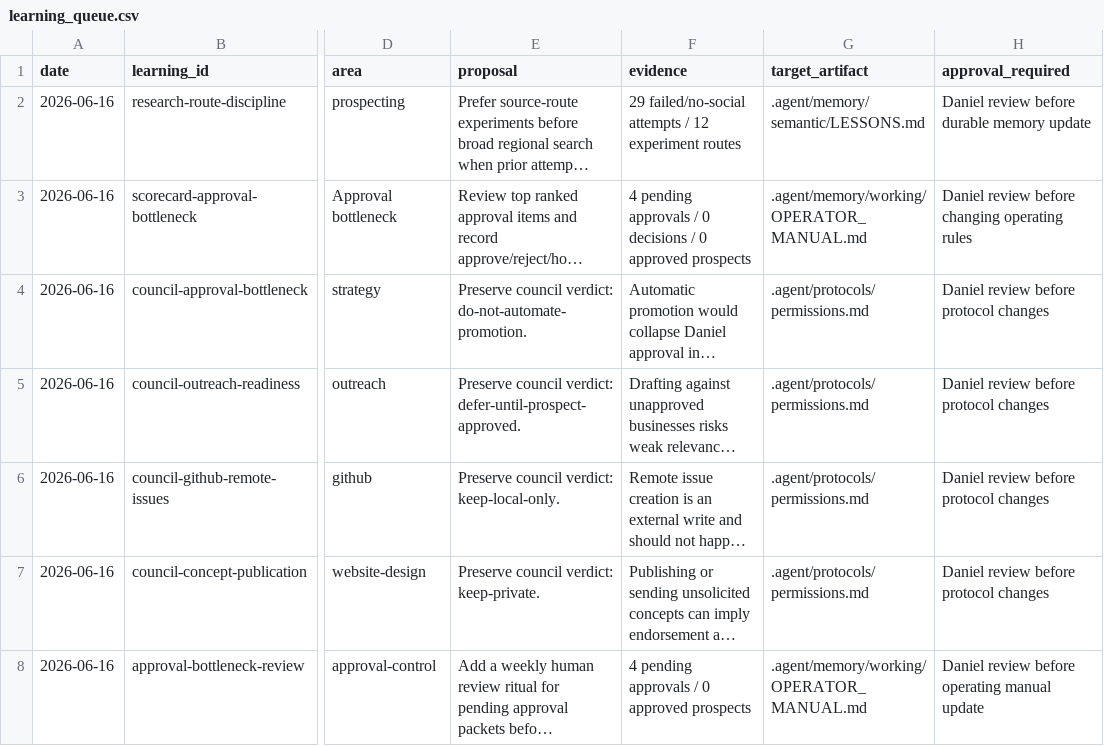
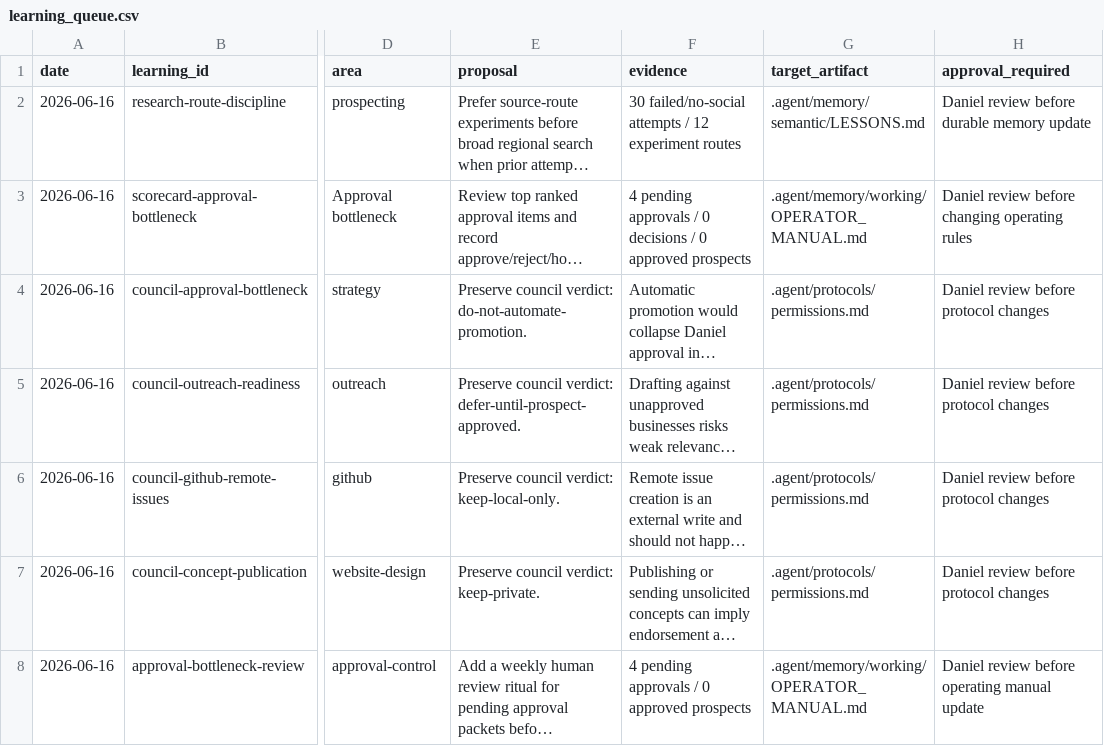
Before and after one commit to KuschiKuschbert/cq-local-business-websites, a CSV file: .agent/memory/working/learning_queue.csv, drawn as a sheet; only a part is shown, gaps mark what is left out; long unchanged cells end in …; the diff names each change by its address in the sheet, - before the commit and + after, or states it on an @@ line.

```diff
--- a/.agent/memory/working/learning_queue.csv
+++ b/.agent/memory/working/learning_queue.csv
-F2 (evidence): 29 failed/no-social attempts…
+F2 (evidence): 30 failed/no-social attempts…
```
Also changed, not shown: .agent/memory/working/improvement_scorecard.csv, .agent/memory/working/regional_coverage_heatmap.csv, 47 other files.
